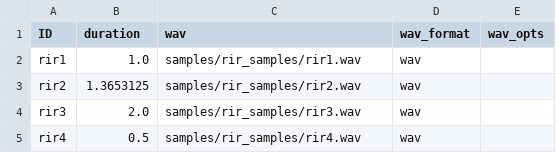
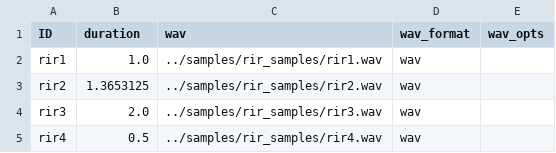
Before and after one commit to SkuratovichA/SUR, a CSV file: samples/rir_samples/rirs.csv, drawn as a sheet.

```diff
--- a/samples/rir_samples/rirs.csv
+++ b/samples/rir_samples/rirs.csv
@@ -1,5 +1,5 @@
 ID, duration, wav, wav_format, wav_opts
-rir1, 1.0, samples/rir_samples/rir1.wav, wav,
-rir2, 1.3653125, samples/rir_samples/rir2.wav, wav,
-rir3, 2.0, samples/rir_samples/rir3.wav, wav,
-rir4, 0.5, samples/rir_samples/rir4.wav, wav,
+rir1, 1.0, ../samples/rir_samples/rir1.wav, wav,
+rir2, 1.3653125, ../samples/rir_samples/rir2.wav, wav,
+rir3, 2.0, ../samples/rir_samples/rir3.wav, wav,
+rir4, 0.5, ../samples/rir_samples/rir4.wav, wav,
```
Also changed, not shown: samples/noise_samples/noise.csv, 6 other files.
